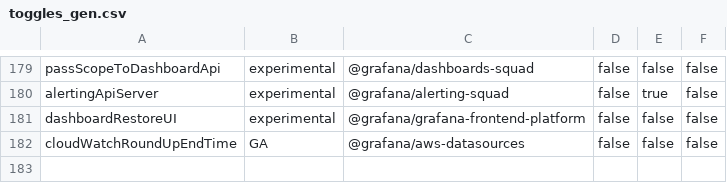
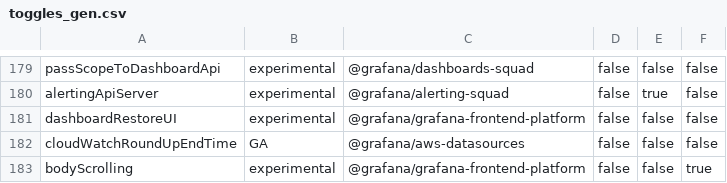
Before and after one commit to storpool/grafana, a CSV file: pkg/services/featuremgmt/toggles_gen.csv, drawn as a sheet; only a part is shown, gaps mark what is left out.

Commit message:
Page: Add `bodyScrolling` feature toggle (#89895)
add bodyScrolling feature toggle

```diff
--- a/pkg/services/featuremgmt/toggles_gen.csv
+++ b/pkg/services/featuremgmt/toggles_gen.csv
@@ -182 +182,2 @@ dashboardRestoreUI,experimental,@grafana/grafana-frontend-platform,false,false,f
 cloudWatchRoundUpEndTime,GA,@grafana/aws-datasources,false,false,false
+bodyScrolling,experimental,@grafana/grafana-frontend-platform,false,false,true
```
Also changed, not shown: 4 other files.
